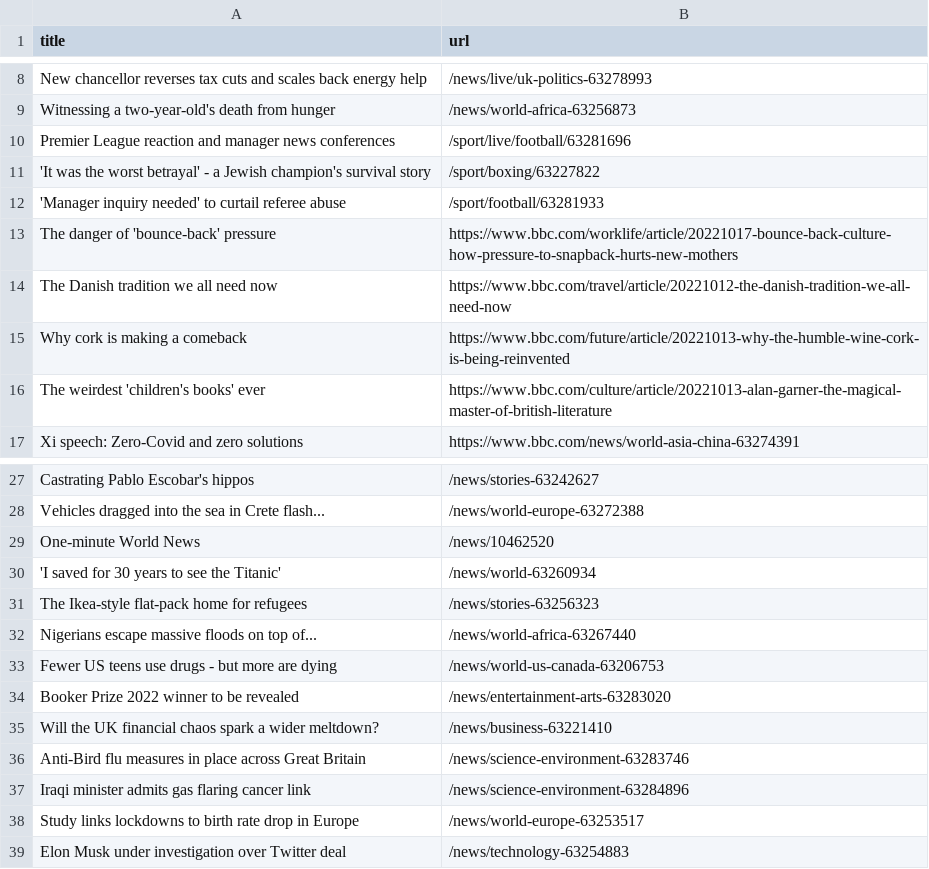
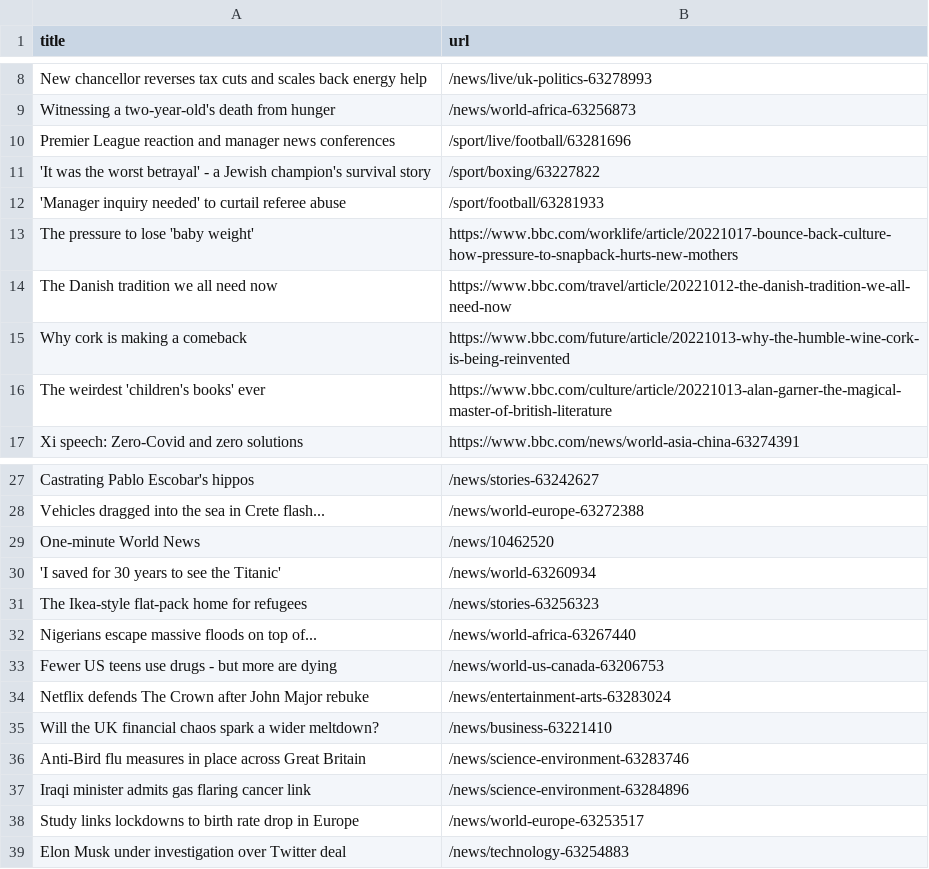
Before and after one commit to AyukaAK/automatic-scraper-bbc, a CSV file: bbc.csv, drawn as a sheet; only a part is shown, gaps mark what is left out.

```diff
--- a/bbc.csv
+++ b/bbc.csv
@@ -12,3 +12,3 @@ Premier League reaction and manager news conferences,/sport/live/football/632816
 'Manager inquiry needed' to curtail referee abuse,/sport/football/63281933
-The danger of 'bounce-back' pressure,https://www.bbc.com/worklife/article/20221017-bounce-back-culture-how-pressure-to-snapback-hurts-new-mothers
+The pressure to lose 'baby weight',https://www.bbc.com/worklife/article/20221017-bounce-back-culture-how-pressure-to-snapback-hurts-new-mothers
 The Danish tradition we all need now,https://www.bbc.com/travel/article/20221012-the-danish-tradition-we-all-need-now
@@ -33,3 +33,3 @@ Nigerians escape massive floods on top of...,/news/world-africa-63267440
 Fewer US teens use drugs - but more are dying,/news/world-us-canada-63206753
-Booker Prize 2022 winner to be revealed,/news/entertainment-arts-63283020
+Netflix defends The Crown after John Major rebuke,/news/entertainment-arts-63283024
 Will the UK financial chaos spark a wider meltdown?,/news/business-63221410
```
